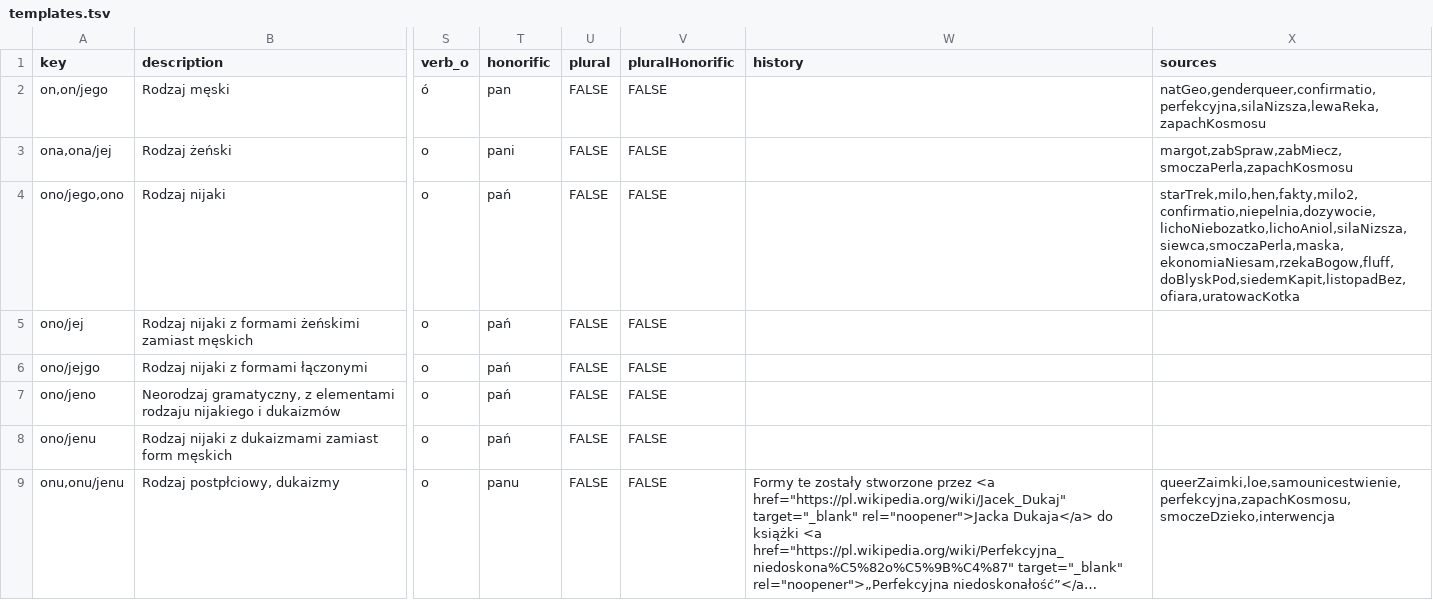
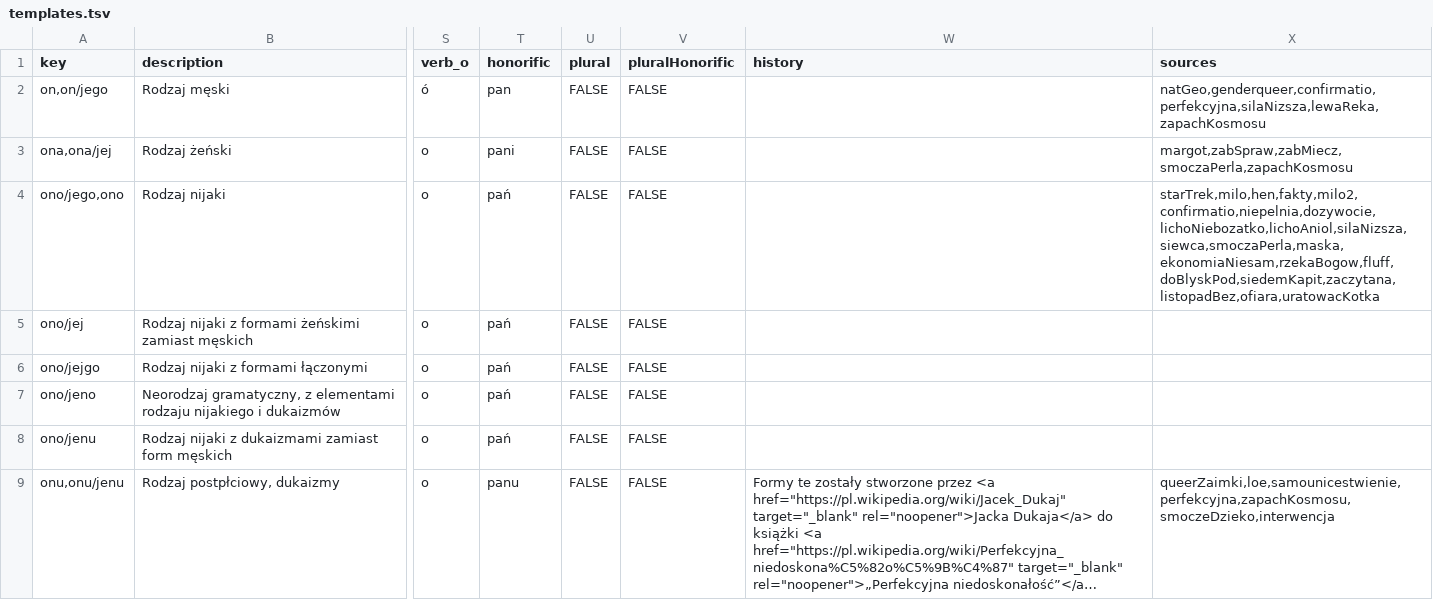
Before and after one commit to zlomenina/zajmena, a TSV file: data/templates.tsv, drawn as a sheet; only a part is shown, gaps mark what is left out; long unchanged cells end in …; the diff names each change by its address in the sheet, - before the commit and + after, or states it on an @@ line.

```diff
--- a/data/templates.tsv
+++ b/data/templates.tsv
-X4 (sources): starTrek,milo,hen,fakty,milo2,confirmatio,niepelnia,dozywocie,lichoNiebozatko,lichoAniol,silaNizsza,siewca,smoczaPerla,maska,ekonomiaNiesam,rzekaBogow,fluff,doBlyskPod,siedemKapit,listopadBez,ofiara,uratowacKotka
+X4 (sources): starTrek,milo,hen,fakty,milo2,confirmatio,niepelnia,dozywocie,lichoNiebozatko,lichoAniol,silaNizsza,siewca,smoczaPerla,maska,ekonomiaNiesam,rzekaBogow,fluff,doBlyskPod,siedemKapit,zaczytana,listopadBez,ofiara,uratowacKotka
```
Also changed, not shown: data/sources.tsv.
